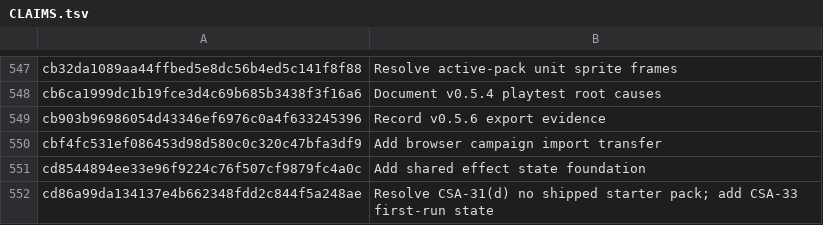
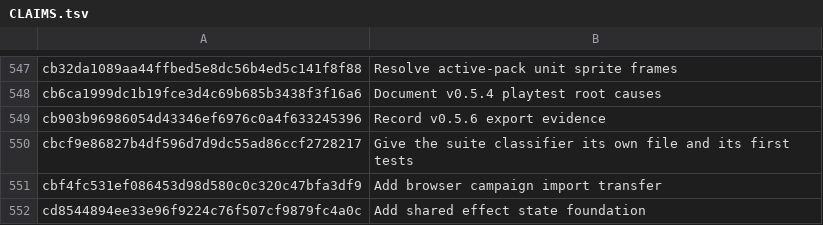
Before and after one commit to jackmanj1337/Project_Prometheus, a TSV file: AGENT/Ledger/CLAIMS.tsv, drawn as a sheet; only a part is shown, gaps mark what is left out; the shorter side is filled out with more unchanged rows; the diff names each change by its address in the sheet, - before the commit and + after, or states it on an @@ line.

Commit message:
Claim the suite classifier commit in the ledger
AI-Tool: claude
AI-Model: claude-opus-5
AI-Run-ID: shared-effect-proof-gate-enforcement-20260831
AI-Workspace: godot-prometheus-env

```diff
--- a/AGENT/Ledger/CLAIMS.tsv
+++ b/AGENT/Ledger/CLAIMS.tsv
+row 550: cbcf9e86827b4df596d7d9dc55ad86ccf2728217 | Give the suite classifier its own file and its first tests
```
